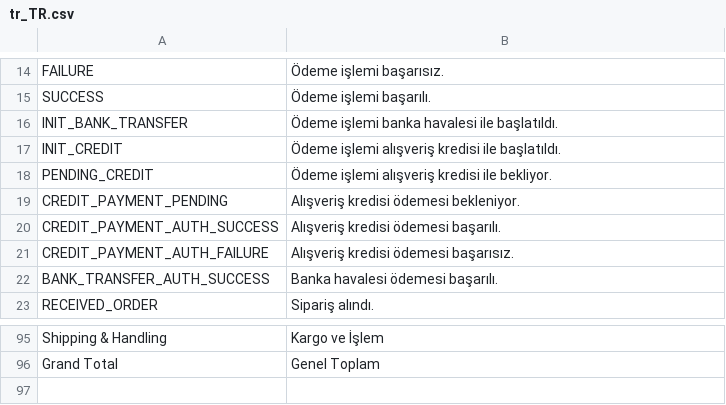
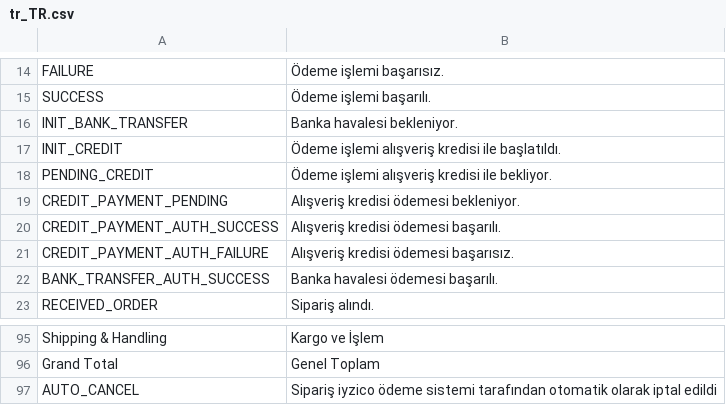
Before and after one commit to 5mehulhelp5/magento_v2, a CSV file: Iyzipay/i18n/tr_TR.csv, drawn as a sheet; only a part is shown, gaps mark what is left out; the diff names each change by its address in the sheet, - before the commit and + after, or states it on an @@ line.

```diff
--- a/Iyzipay/i18n/tr_TR.csv
+++ b/Iyzipay/i18n/tr_TR.csv
-B16: Ödeme işlemi banka havalesi ile başlatıldı.
+B16: Banka havalesi bekleniyor.
+row 97: AUTO_CANCEL | Sipariş iyzico ödeme sistemi tarafından otomatik olarak iptal edildi
```
Also changed, not shown: Iyzipay/i18n/en_US.csv, 2 other files.
